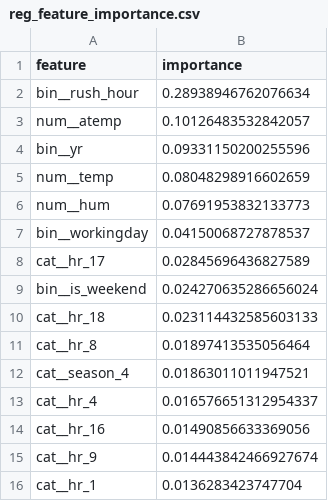
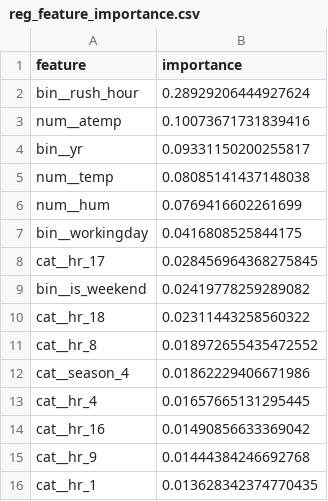
Before and after one commit to Jaikrrish5959/ml_visualizer, a CSV file: data/reg_feature_importance.csv, drawn as a sheet.

Commit message:
Add trained models (LFS) and data artifacts for deployment

```diff
--- a/data/reg_feature_importance.csv
+++ b/data/reg_feature_importance.csv
@@ -1,16 +1,16 @@
 feature,importance
-bin__rush_hour,0.28938946762076634
-num__atemp,0.10126483532842057
-bin__yr,0.09331150200255596
-num__temp,0.08048298916602659
-num__hum,0.07691953832133773
-bin__workingday,0.04150068727878537
-cat__hr_17,0.02845696436827589
-bin__is_weekend,0.024270635286656024
-cat__hr_18,0.023114432585603133
-cat__hr_8,0.01897413535056464
-cat__season_4,0.01863011011947521
-cat__hr_4,0.016576651312954337
-cat__hr_16,0.01490856633369056
-cat__hr_9,0.014443842466927674
-cat__hr_1,0.0136283423747704
+bin__rush_hour,0.28929206444927624
+num__atemp,0.10073671731839416
+bin__yr,0.09331150200255817
+num__temp,0.08085141437148038
+num__hum,0.0769416602261699
+bin__workingday,0.0416808525844175
+cat__hr_17,0.028456964368275845
+bin__is_weekend,0.02419778259289082
+cat__hr_18,0.02311443258560322
+cat__hr_8,0.018972655435472552
+cat__season_4,0.01862229406671986
+cat__hr_4,0.01657665131295445
+cat__hr_16,0.01490856633369042
+cat__hr_9,0.01444384246692768
+cat__hr_1,0.013628342374770435
```
Also changed, not shown: 30 other files.
